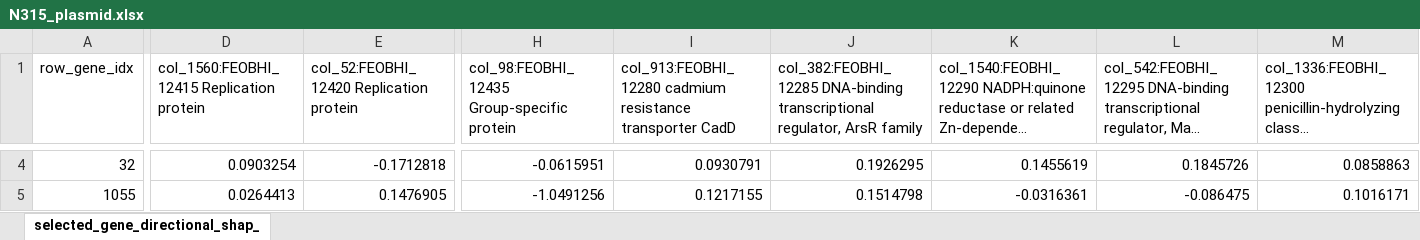
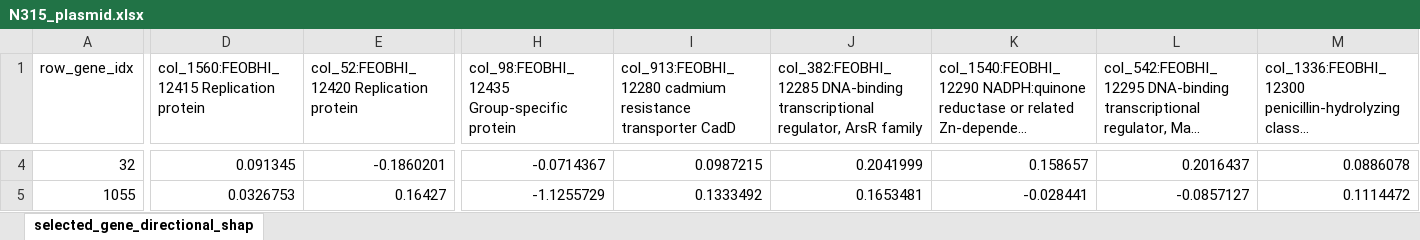
Before and after one commit to PaulTorrillo/aapJ_autodock, an Excel workbook: figures/shap_heatmaps/data/N315_plasmid.xlsx, sheet selected_gene_directional_shap, drawn as a sheet; only a part is shown, gaps mark what is left out; long unchanged cells end in …; values as stored, in another font and other column widths than the file's, no borders; conditional formats not drawn; the diff covers the shown part only; the diff names each change by its address in the sheet, - before the commit and + after, or states it on an @@ line.

```diff
--- a/figures/shap_heatmaps/data/N315_plasmid.xlsx (sheet selected_gene_directional_shap)
+++ b/figures/shap_heatmaps/data/N315_plasmid.xlsx (sheet selected_gene_directional_shap)
-sheet tab: selected_gene_directional_shap_
+sheet tab: selected_gene_directional_shap
-D4: 0.0903254
+D4: 0.091345
-E4: -0.1712818
+E4: -0.1860201
-H4: -0.0615951
+H4: -0.0714367
-I4: 0.0930791
+I4: 0.0987215
-J4: 0.1926295
+J4: 0.2041999
-K4: 0.1455619
+K4: 0.158657
-L4: 0.1845726
+L4: 0.2016437
-M4: 0.0858863
+M4: 0.0886078
-D5: 0.0264413
+D5: 0.0326753
-E5: 0.1476905
+E5: 0.16427
-H5: -1.0491256
+H5: -1.1255729
-I5: 0.1217155
+I5: 0.1333492
-J5: 0.1514798
+J5: 0.1653481
-K5: -0.0316361
+K5: -0.028441
-L5: -0.086475
+L5: -0.0857127
-M5: 0.1016171
+M5: 0.1114472
```
Also changed, not shown: 638 edited cells elsewhere in this sheet, 9 other files.
